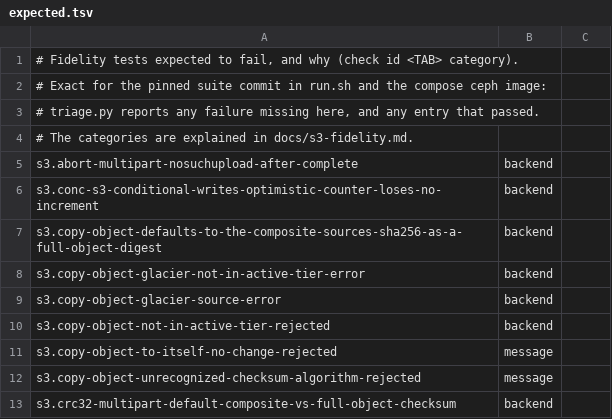
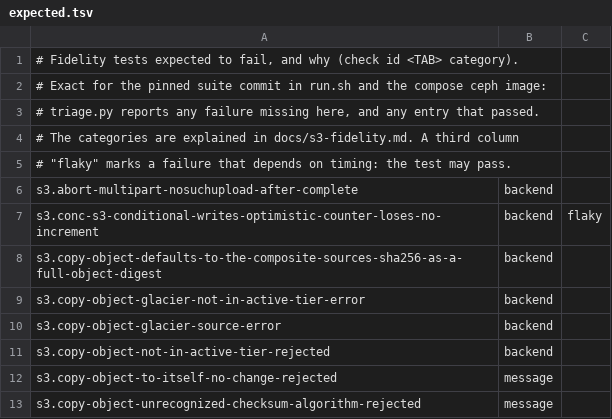
Before and after one commit to fujiwara/s3rp, a TSV file: s3fidelity/expected.tsv, drawn as a sheet; only a part is shown; the shorter side is filled out with more unchanged rows.

```diff
--- a/s3fidelity/expected.tsv
+++ b/s3fidelity/expected.tsv
@@ -3,5 +3,6 @@
 # triage.py reports any failure missing here, and any entry that passed.
-# The categories are explained in docs/s3-fidelity.md.
+# The categories are explained in docs/s3-fidelity.md. A third column
+# "flaky" marks a failure that depends on timing: the test may pass.
 s3.abort-multipart-nosuchupload-after-complete	backend
-s3.conc-s3-conditional-writes-optimistic-counter-loses-no-increment	backend
+s3.conc-s3-conditional-writes-optimistic-counter-loses-no-increment	backend	flaky
 s3.copy-object-defaults-to-the-composite-sources-sha256-as-a-full-object-digest	backend
```
Also changed, not shown: 2 other files.
